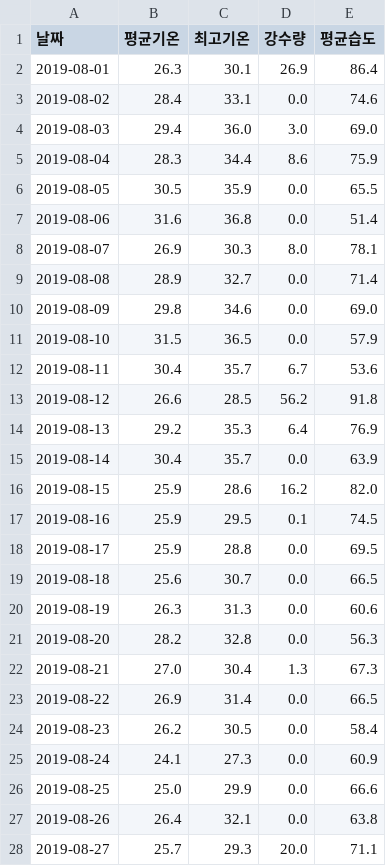
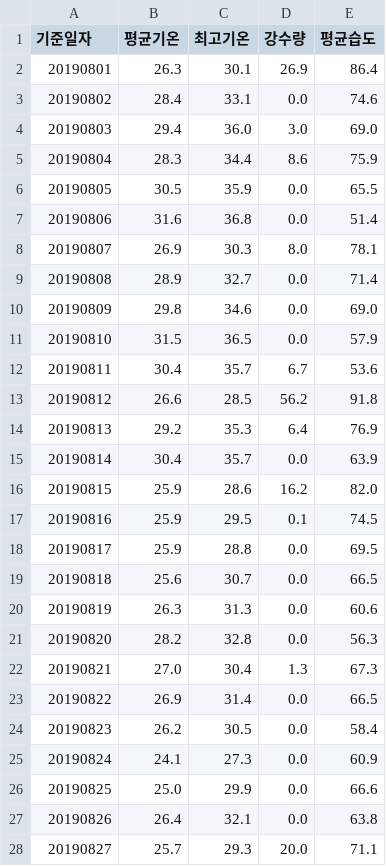
Before and after one commit to yoojiseong/team_project3_python, a CSV file: 기상청데이터최종본/weather_combined_1908-1910.csv, drawn as a sheet; only a part is shown; the diff covers the shown part only.

```diff
--- a/기상청데이터최종본/weather_combined_1908-1910.csv
+++ b/기상청데이터최종본/weather_combined_1908-1910.csv
@@ -1,28 +1,28 @@
-날짜,평균기온,최고기온,강수량,평균습도
-2019-08-01,26.3,30.1,26.9,86.4
-2019-08-02,28.4,33.1,0.0,74.6
-2019-08-03,29.4,36.0,3.0,69.0
-2019-08-04,28.3,34.4,8.6,75.9
-2019-08-05,30.5,35.9,0.0,65.5
-2019-08-06,31.6,36.8,0.0,51.4
-2019-08-07,26.9,30.3,8.0,78.1
-2019-08-08,28.9,32.7,0.0,71.4
-2019-08-09,29.8,34.6,0.0,69.0
-2019-08-10,31.5,36.5,0.0,57.9
-2019-08-11,30.4,35.7,6.7,53.6
-2019-08-12,26.6,28.5,56.2,91.8
-2019-08-13,29.2,35.3,6.4,76.9
-2019-08-14,30.4,35.7,0.0,63.9
-2019-08-15,25.9,28.6,16.2,82.0
-2019-08-16,25.9,29.5,0.1,74.5
-2019-08-17,25.9,28.8,0.0,69.5
-2019-08-18,25.6,30.7,0.0,66.5
-2019-08-19,26.3,31.3,0.0,60.6
-2019-08-20,28.2,32.8,0.0,56.3
-2019-08-21,27.0,30.4,1.3,67.3
-2019-08-22,26.9,31.4,0.0,66.5
-2019-08-23,26.2,30.5,0.0,58.4
-2019-08-24,24.1,27.3,0.0,60.9
-2019-08-25,25.0,29.9,0.0,66.6
-2019-08-26,26.4,32.1,0.0,63.8
-2019-08-27,25.7,29.3,20.0,71.1
+기준일자,평균기온,최고기온,강수량,평균습도
+20190801,26.3,30.1,26.9,86.4
+20190802,28.4,33.1,0.0,74.6
+20190803,29.4,36.0,3.0,69.0
+20190804,28.3,34.4,8.6,75.9
+20190805,30.5,35.9,0.0,65.5
+20190806,31.6,36.8,0.0,51.4
+20190807,26.9,30.3,8.0,78.1
+20190808,28.9,32.7,0.0,71.4
+20190809,29.8,34.6,0.0,69.0
+20190810,31.5,36.5,0.0,57.9
+20190811,30.4,35.7,6.7,53.6
+20190812,26.6,28.5,56.2,91.8
+20190813,29.2,35.3,6.4,76.9
+20190814,30.4,35.7,0.0,63.9
+20190815,25.9,28.6,16.2,82.0
+20190816,25.9,29.5,0.1,74.5
+20190817,25.9,28.8,0.0,69.5
+20190818,25.6,30.7,0.0,66.5
+20190819,26.3,31.3,0.0,60.6
+20190820,28.2,32.8,0.0,56.3
+20190821,27.0,30.4,1.3,67.3
+20190822,26.9,31.4,0.0,66.5
+20190823,26.2,30.5,0.0,58.4
+20190824,24.1,27.3,0.0,60.9
+20190825,25.0,29.9,0.0,66.6
+20190826,26.4,32.1,0.0,63.8
+20190827,25.7,29.3,20.0,71.1
```
Also changed, not shown: 65 edited cells elsewhere in this file, 기상청데이터최종본/weather_combined_2003-2010.csv, 기상청데이터최종본/weather_combined_2305-2310.csv, 9 other files.
